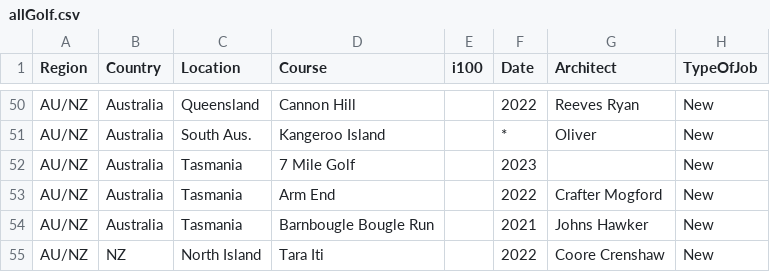
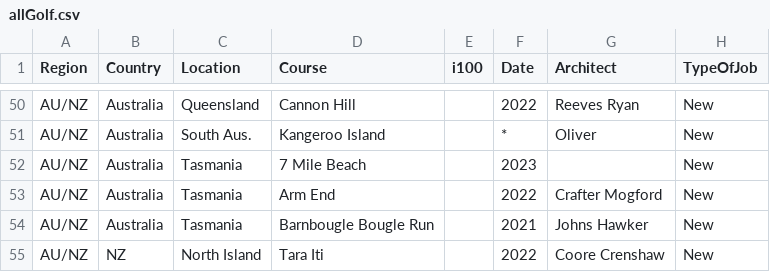
Before and after one commit to thomasvbrown/fescue.github.io, a CSV file: _data/allGolf.csv, drawn as a sheet; only a part is shown, gaps mark what is left out; the diff names each change by its address in the sheet, - before the commit and + after, or states it on an @@ line.

Commit message:
Update allGolf.csv

```diff
--- a/_data/allGolf.csv
+++ b/_data/allGolf.csv
-D52 (Course): 7 Mile Golf
+D52 (Course): 7 Mile Beach
```
